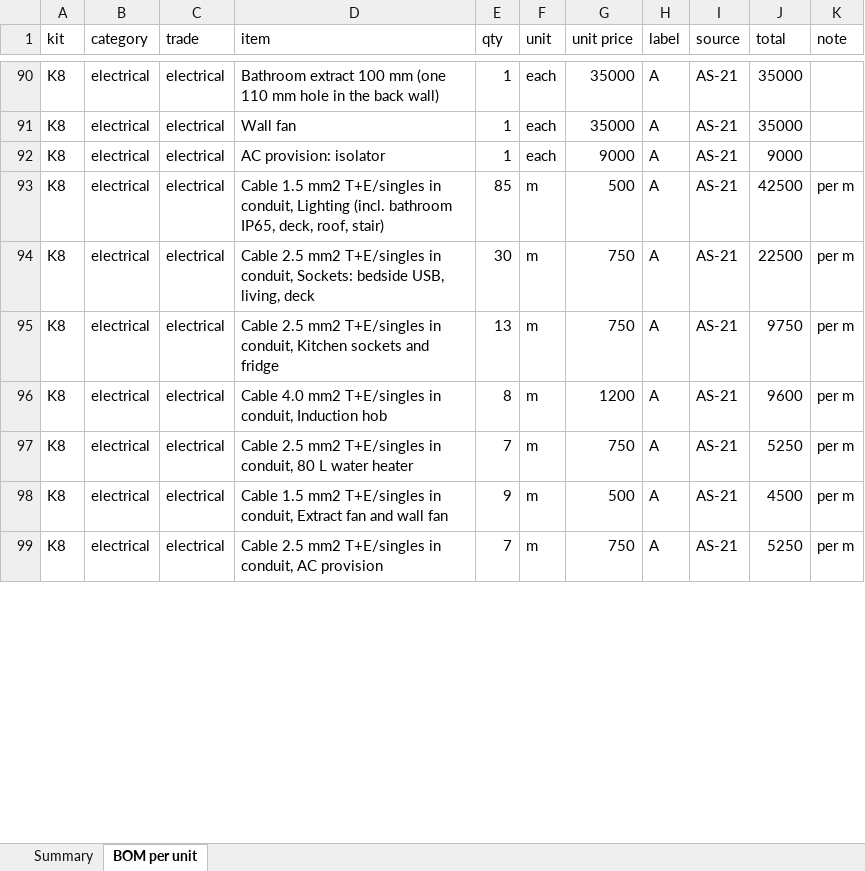
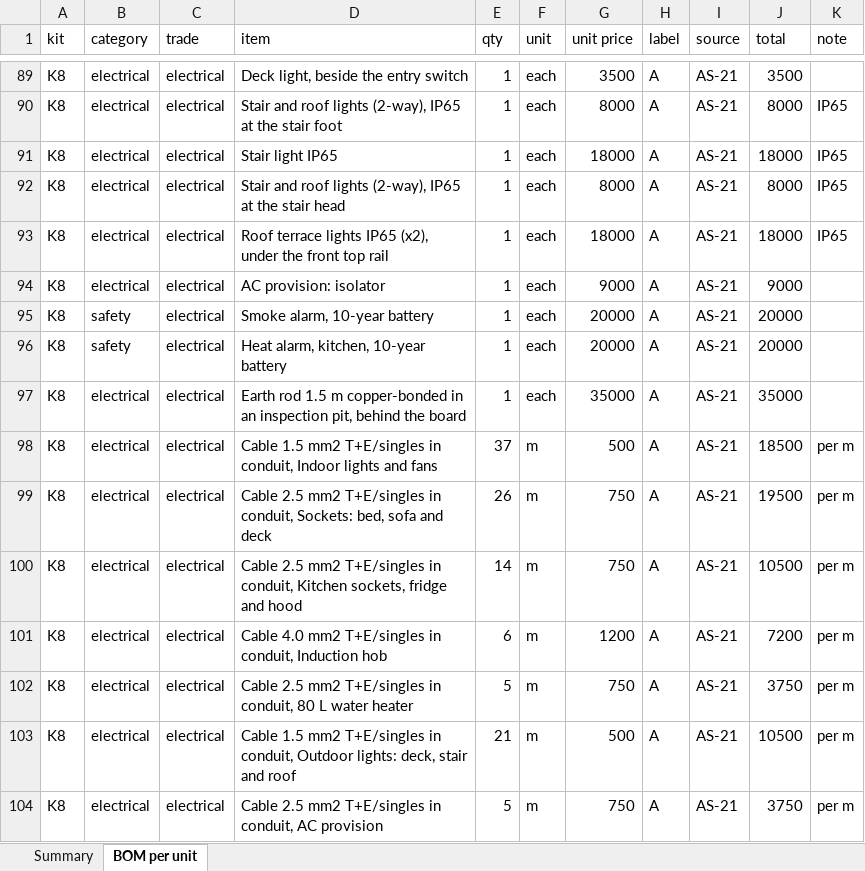
Before and after one commit to databayt/farm, an Excel workbook: public/designs/studio/data/bom.xlsx, sheet BOM per unit, drawn as a sheet; only a part is shown, gaps mark what is left out; values as stored, in another font and other column widths than the file's, no borders; addresses are those after the commit; the diff covers the shown part only; the diff names each change by its address in the sheet, - before the commit and + after, or states it on an @@ line.

```diff
--- a/public/designs/studio/data/bom.xlsx (sheet BOM per unit)
+++ b/public/designs/studio/data/bom.xlsx (sheet BOM per unit)
-D89 (item): Bathroom extract 100 mm (one 110 mm hole in the back wall)
+D89 (item): Deck light, beside the entry switch
-G89 (unit price): 35000
+G89 (unit price): 3500
-J89 (total): 35000
+J89 (total): 3500
+row 90: K8 | electrical | electrical | Stair and roof lights (2-way), IP65 at the stair foot | 1 | each | 8000 | A | AS-21 | 8000 | IP65
-D91 (item): Wall fan
+D91 (item): Stair light IP65
-G91 (unit price): 35000
+G91 (unit price): 18000
-J91 (total): 35000
+J91 (total): 18000
-K91 (note): (empty)
+K91 (note): IP65
+row 92: K8 | electrical | electrical | Stair and roof lights (2-way), IP65 at the stair head | 1 | each | 8000 | A | AS-21 | 8000 | IP65
+row 93: K8 | electrical | electrical | Roof terrace lights IP65 (x2), under the front top rail | 1 | each | 18000 | A | AS-21 | 18000 | IP65
+row 95: K8 | safety | electrical | Smoke alarm, 10-year battery | 1 | each | 20000 | A | AS-21 | 20000
+row 96: K8 | safety | electrical | Heat alarm, kitchen, 10-year battery | 1 | each | 20000 | A | AS-21 | 20000
+row 97: K8 | electrical | electrical | Earth rod 1.5 m copper-bonded in an inspection pit, behind the board | 1 | each | 35000 | A | AS-21 | 35000
-D98 (item): …in conduit, Lighting (incl. bathroom IP65, deck, roof, stair)
+D98 (item): …in conduit, Indoor lights and fans
-E98 (qty): 85
+E98 (qty): 37
-J98 (total): 42500
+J98 (total): 18500
-D99 (item): …conduit, Sockets: bedside USB, living, deck
+D99 (item): …conduit, Sockets: bed, sofa and deck
-E99 (qty): 30
+E99 (qty): 26
-J99 (total): 22500
+J99 (total): 19500
-D100 (item): …conduit, Kitchen sockets and fridge
+D100 (item): …conduit, Kitchen sockets, fridge and hood
-E100 (qty): 13
+E100 (qty): 14
-J100 (total): 9750
+J100 (total): 10500
-E101 (qty): 8
+E101 (qty): 6
-J101 (total): 9600
+J101 (total): 7200
-E102 (qty): 7
+E102 (qty): 5
-J102 (total): 5250
+J102 (total): 3750
-D103 (item): …in conduit, Extract fan and wall fan
+D103 (item): …in conduit, Outdoor lights: deck, stair and roof
-E103 (qty): 9
+E103 (qty): 21
-J103 (total): 4500
+J103 (total): 10500
-E104 (qty): 7
+E104 (qty): 5
-J104 (total): 5250
+J104 (total): 3750
```
Also changed, not shown: 5 added rows, 6 removed rows and 55 edited cells elsewhere in this sheet, sheet Summary, 29 other files.
